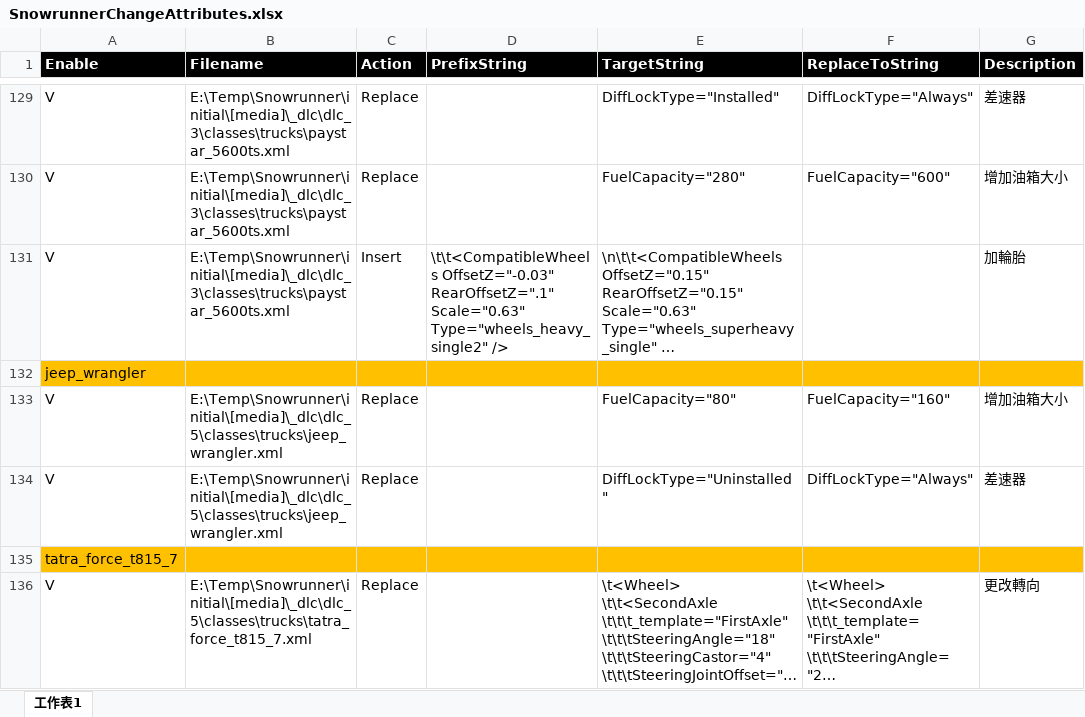
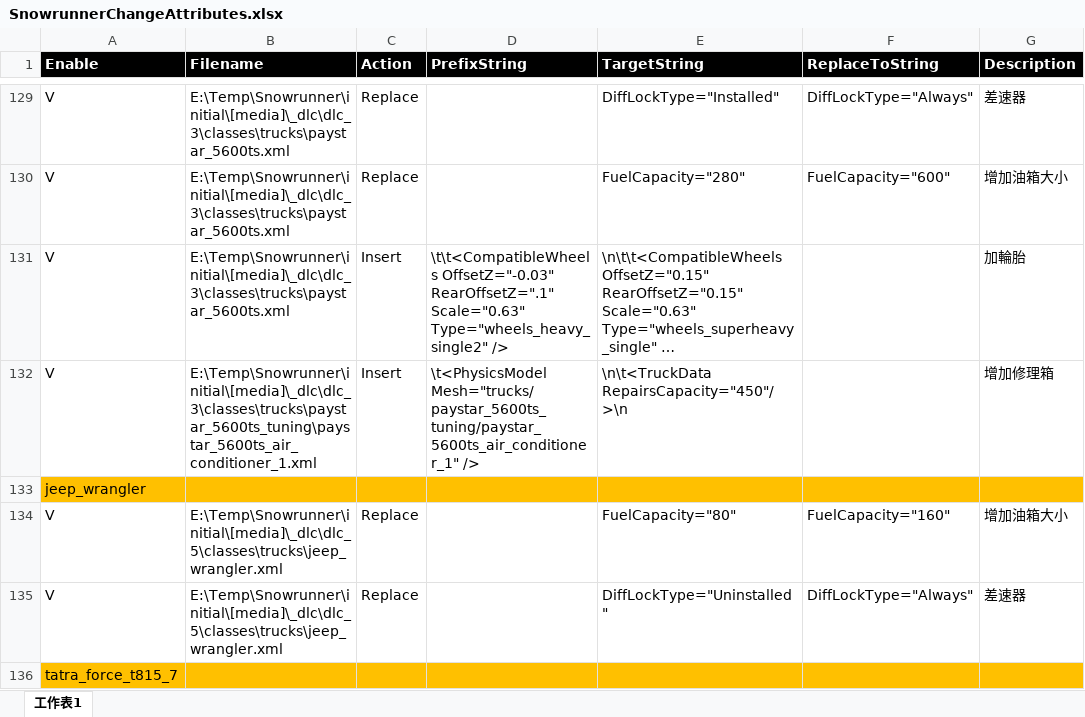
Before and after one commit to TonyHHC/SnowrunnerTools, an Excel workbook: SnowrunnerChangeAttributes.xlsx, sheet 工作表1, drawn as a sheet; only a part is shown, gaps mark what is left out; the shorter side is filled out with more unchanged rows; long unchanged cells end in …; values as stored, in another font and other column widths than the file's, no borders; the diff names each change by its address in the sheet, - before the commit and + after, or states it on an @@ line.

Commit message:
ok

```diff
--- a/SnowrunnerChangeAttributes.xlsx (sheet 工作表1)
+++ b/SnowrunnerChangeAttributes.xlsx (sheet 工作表1)
+row 132: V | E:\Temp\Snowrunner\initial\[media]\_dlc\dlc_3\classes\trucks\paystar_5600ts_tuning\paystar_5600ts_air_conditioner_1.xml | Insert | \t<PhysicsModel Mesh="trucks/paystar_5600ts_tuning/paystar_5600ts_air_conditioner_1" /> | \n\t<TruckData RepairsCapacity="450"/>\n |  | 增加修理箱
```
